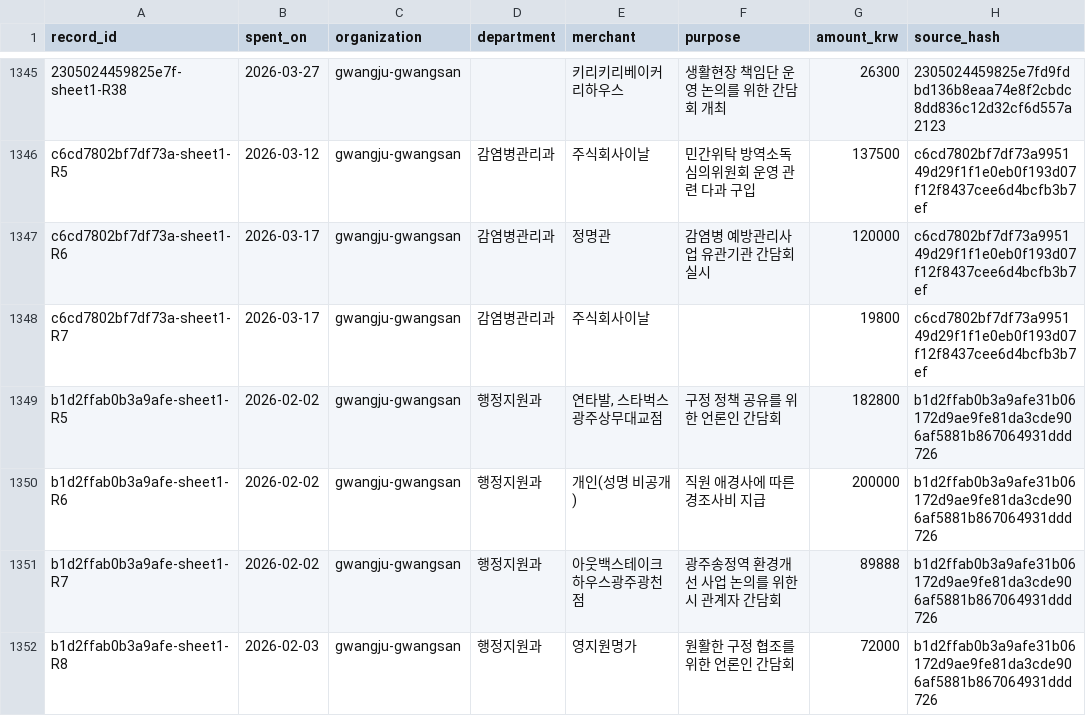
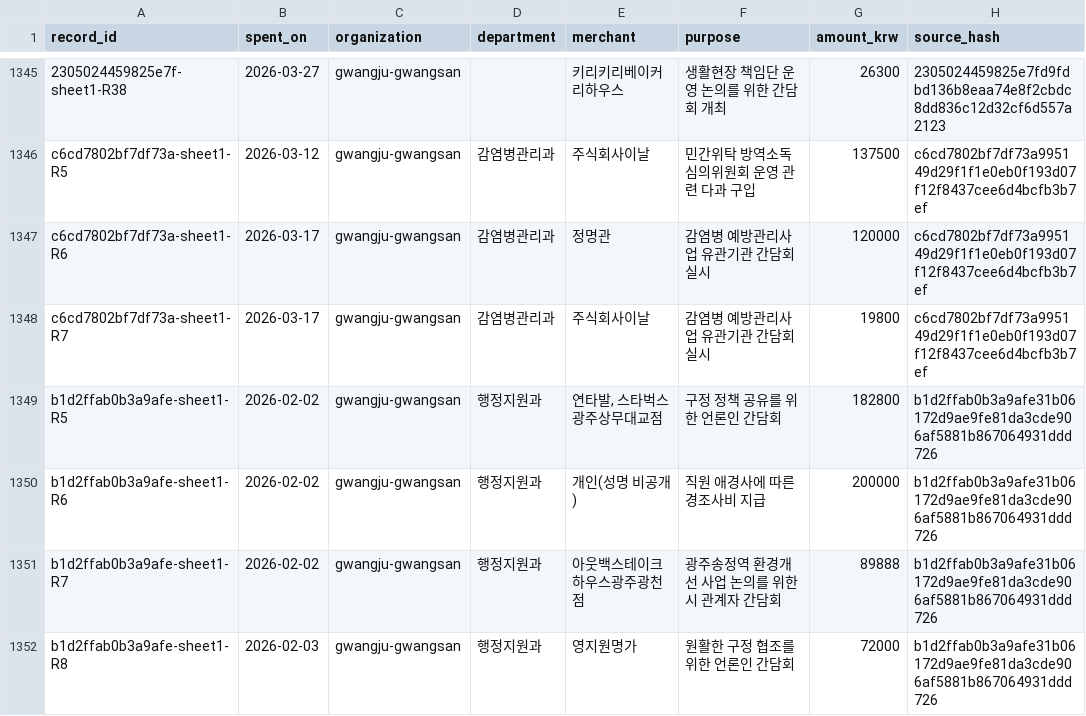
Before and after one commit to snowjaewon/OfficialDeliciousMap, a CSV file: data/gwangju/orgs/gwangju-gwangsan/records.csv, drawn as a sheet; only a part is shown, gaps mark what is left out; the diff names each change by its address in the sheet, - before the commit and + after, or states it on an @@ line.

```diff
--- a/data/gwangju/orgs/gwangju-gwangsan/records.csv
+++ b/data/gwangju/orgs/gwangju-gwangsan/records.csv
-F1348 (purpose): (empty)
+F1348 (purpose): 감염병 예방관리사업 유관기관 간담회 실시
```
Also changed, not shown: data/gwangju/orgs/gwangju-dong/records.csv, 10 other files.
